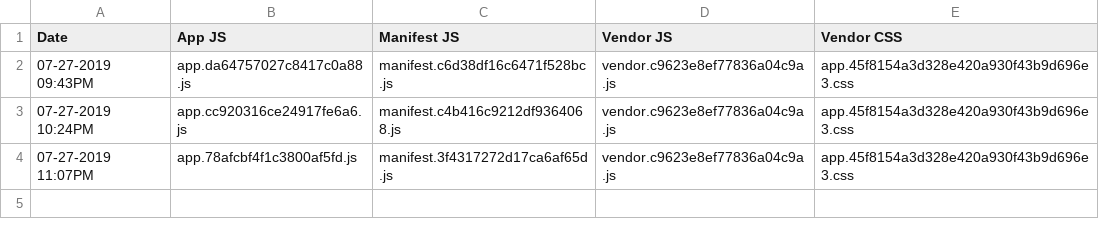
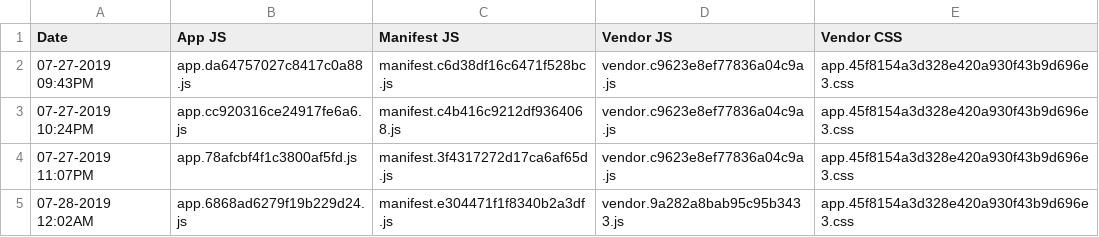
Before and after one commit to paultopia/websiterevision2017, a CSV file: filename_log.csv, drawn as a sheet.

```diff
--- a/filename_log.csv
+++ b/filename_log.csv
@@ -4 +4,2 @@ Date,App JS,Manifest JS,Vendor JS,Vendor CSS
 07-27-2019 11:07PM,app.78afcbf4f1c3800af5fd.js,manifest.3f4317272d17ca6af65d.js,vendor.c9623e8ef77836a04c9a.js,app.45f8154a3d328e420a930f43b9d696e3.css
+07-28-2019 12:02AM,app.6868ad6279f19b229d24.js,manifest.e304471f1f8340b2a3df.js,vendor.9a282a8bab95c95b3433.js,app.45f8154a3d328e420a930f43b9d696e3.css
```
Also changed, not shown: 7 other files.
